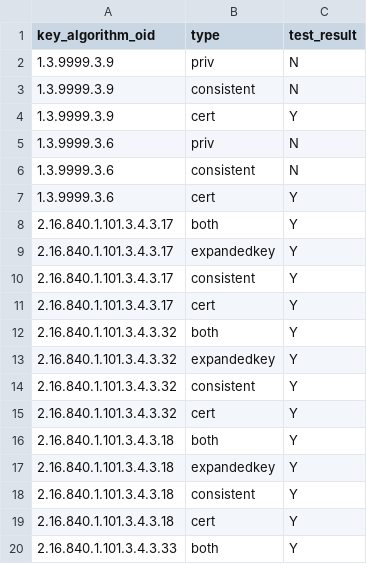
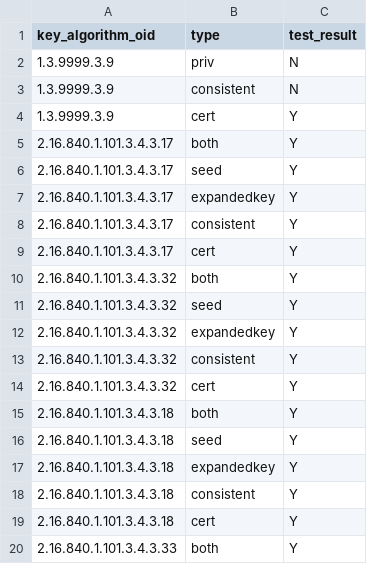
Before and after one commit to IETF-Hackathon/pqc-certificates, a CSV file: providers/cryptonext/compatMatrices/artifacts_certs_r5/bc_cryptonext.csv, drawn as a sheet; only a part is shown; removed rows and columns are numbered as before the commit, all else as after; the diff covers the shown part only; the diff names each change by its address in the sheet, - before the commit and + after, or states it on an @@ line.

```diff
--- a/providers/cryptonext/compatMatrices/artifacts_certs_r5/bc_cryptonext.csv
+++ b/providers/cryptonext/compatMatrices/artifacts_certs_r5/bc_cryptonext.csv
-row 5: 1.3.9999.3.6 | priv | N
-row 6: 1.3.9999.3.6 | consistent | N
-row 7: 1.3.9999.3.6 | cert | Y
+row 6: 2.16.840.1.101.3.4.3.17 | seed | Y
+row 11: 2.16.840.1.101.3.4.3.32 | seed | Y
+row 16: 2.16.840.1.101.3.4.3.18 | seed | Y
```
Also changed, not shown: 6 added rows elsewhere in this file, providers/cryptonext/compatMatrices/artifacts_certs_r5/carl-redhound_cryptonext.csv, providers/cryptonext/compatMatrices/artifacts_certs_r5/crypto4a_cryptonext.csv, 12 other files.
